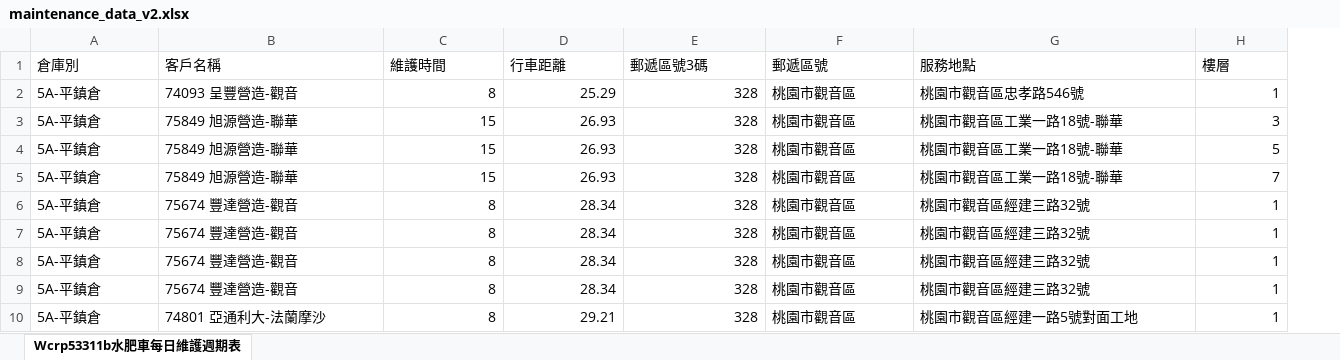
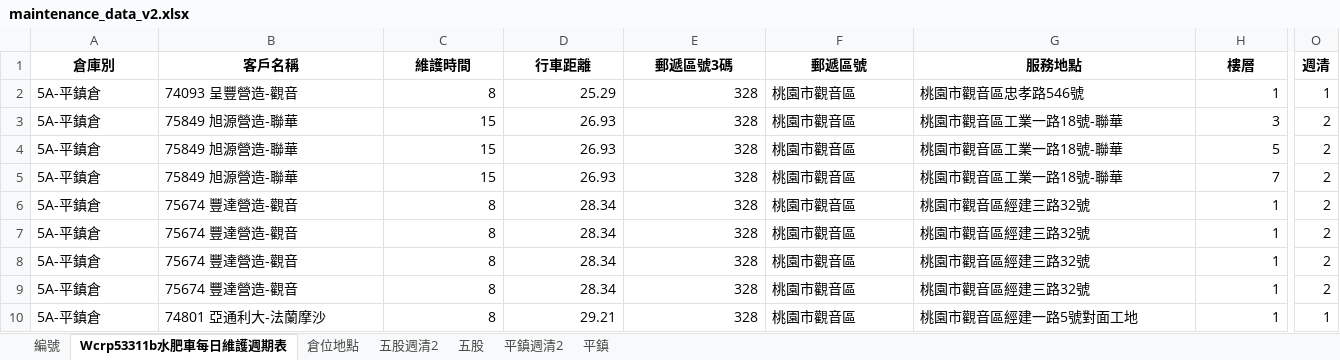
Before and after one commit to 11246018-beep/wc-route-planning, an Excel workbook: old/maintenance_data_v2.xlsx, sheet Wcrp53311b水肥車每日維護週期表, drawn as a sheet; only a part is shown, gaps mark what is left out; values as stored, in another font and other column widths than the file's, no borders; the diff covers the shown part only; the diff names each change by its address in the sheet, - before the commit and + after, or states it on an @@ line.

```diff
--- a/old/maintenance_data_v2.xlsx (sheet Wcrp53311b水肥車每日維護週期表)
+++ b/old/maintenance_data_v2.xlsx (sheet Wcrp53311b水肥車每日維護週期表)
+sheet tab: 編號
+sheet tab: 倉位地點
+sheet tab: 五股週清2
+sheet tab: 五股
+sheet tab: 平鎮週清2
+sheet tab: 平鎮
+column O (週清), rows 2-10: 1 | 2 | 2 | 2 | 2 | 2 | 2 | 2 | 1
@@ A1:H1 bold: off → on, alignment: left → center @@
```
Also changed, not shown: cell formats elsewhere in this sheet, 8 other files.
